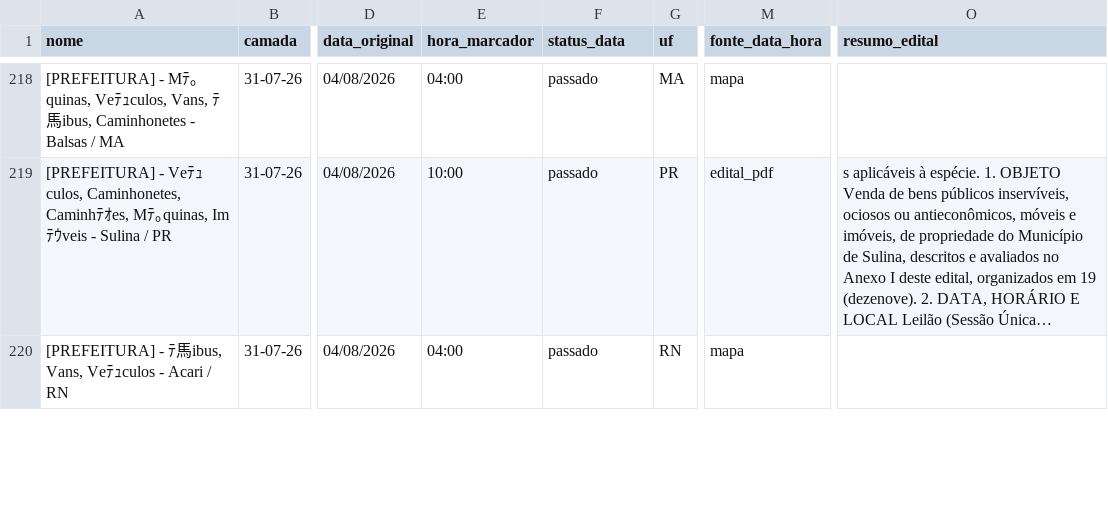
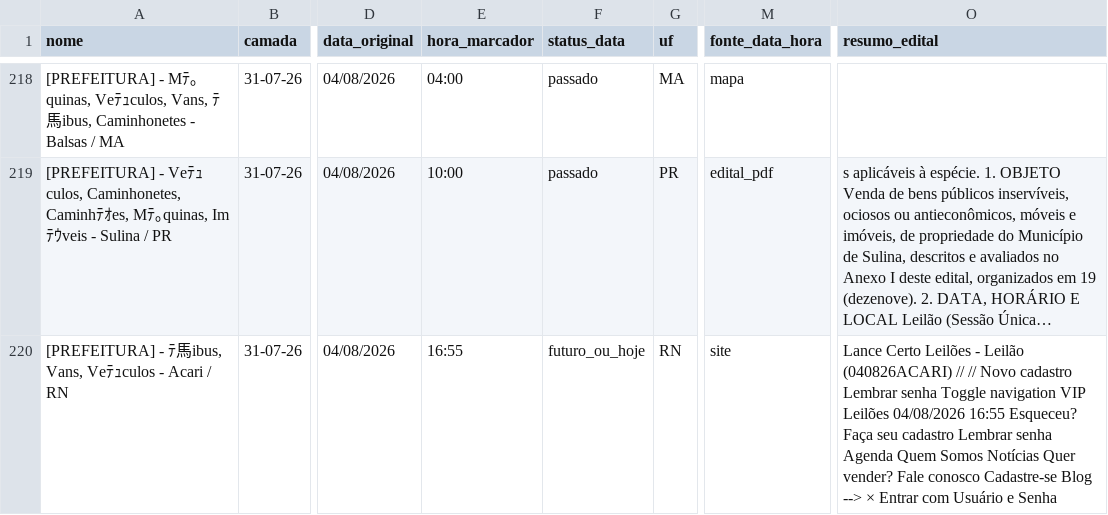
Before and after one commit to Gmaquina1/radar, a CSV file: radar_leiloes_base_completa.csv, drawn as a sheet; only a part is shown, gaps mark what is left out; long unchanged cells end in …; the diff covers the shown part only; the diff names each change by its address in the sheet, - before the commit and + after, or states it on an @@ line.

```diff
--- a/radar_leiloes_base_completa.csv
+++ b/radar_leiloes_base_completa.csv
-E220 (hora_marcador): 04:00
+E220 (hora_marcador): 16:55
-F220 (status_data): passado
+F220 (status_data): futuro_ou_hoje
-M220 (fonte_data_hora): mapa
+M220 (fonte_data_hora): site
-O220 (resumo_edital): (empty)
+O220 (resumo_edital): Lance Certo Leilões - Leilão (040826ACARI) // // Novo cadastro Lembrar senha Toggle navigation VIP Leilões 04/08/2026 16:55 Esqueceu? Faça seu cadastro Lembrar senha Agenda Quem Somos Notícias Quer vender? Fale conosco Cadastre-se Blog --> × Entrar com Usuário e Senha
```
Also changed, not shown: 34 edited cells elsewhere in this file, radar_leiloes_eventos_futuros.csv, radar_leiloes_eventos_todos.csv, 10 other files.
